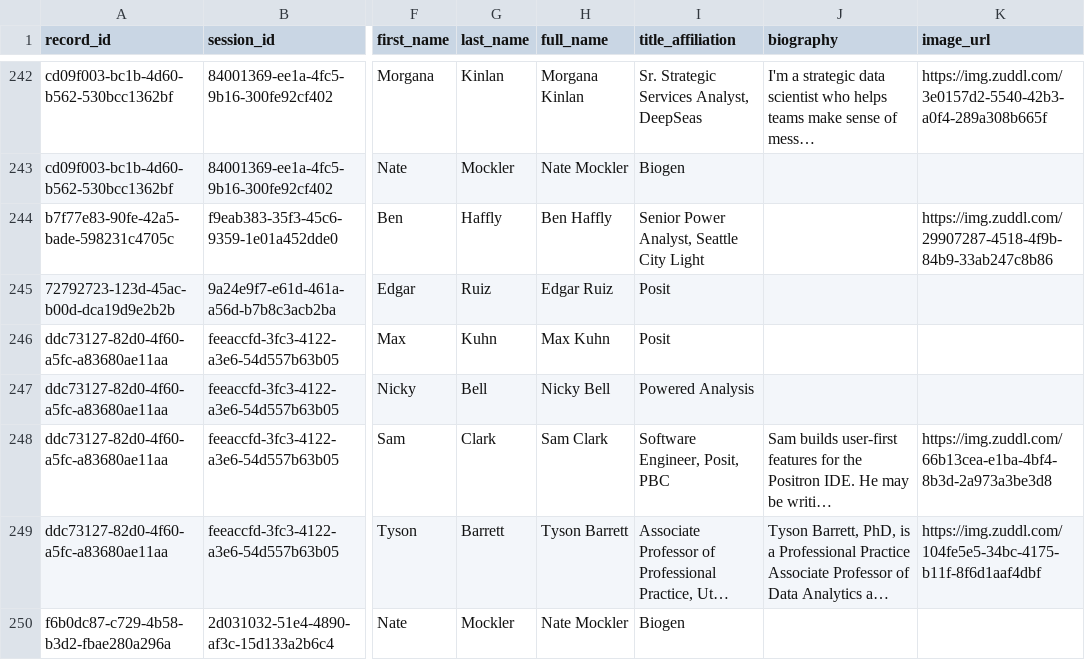
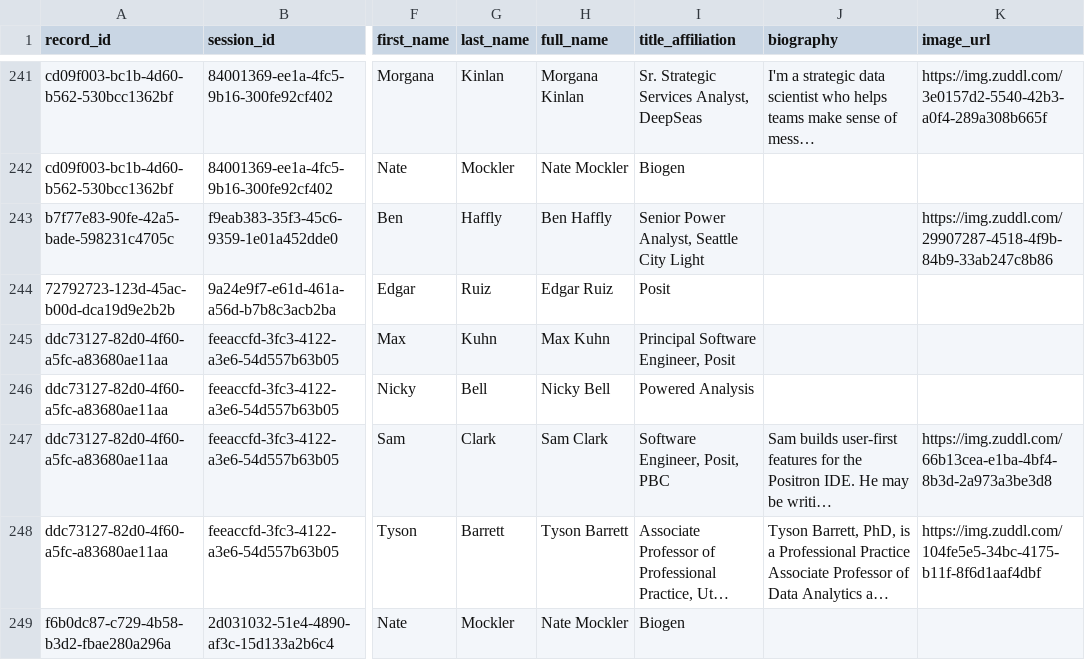
Before and after one commit to gadenbuie/posit-conf-chat, a CSV file: data/derived/speakers.csv, drawn as a sheet; only a part is shown, gaps mark what is left out; long unchanged cells end in …; addresses are those after the commit; the diff covers the shown part only; the diff names each change by its address in the sheet, - before the commit and + after, or states it on an @@ line.

```diff
--- a/data/derived/speakers.csv
+++ b/data/derived/speakers.csv
-I245 (title_affiliation): Posit
+I245 (title_affiliation): Principal Software Engineer, Posit
```
Also changed, not shown: 1 removed row and 4 edited cells elsewhere in this file, data/derived/schedule_records.csv, data/derived/talk_sessions.csv, 5 other files.
